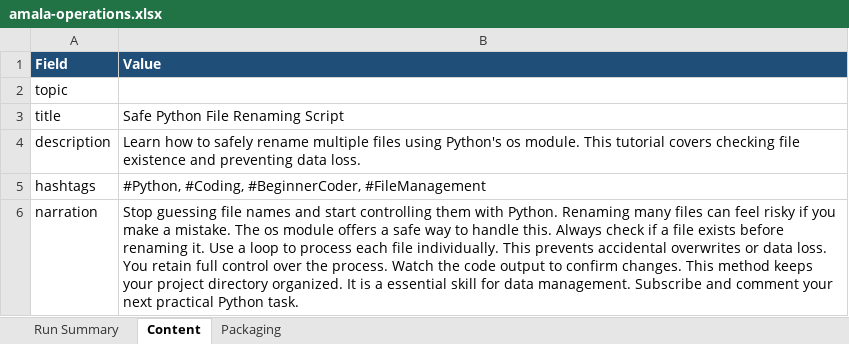
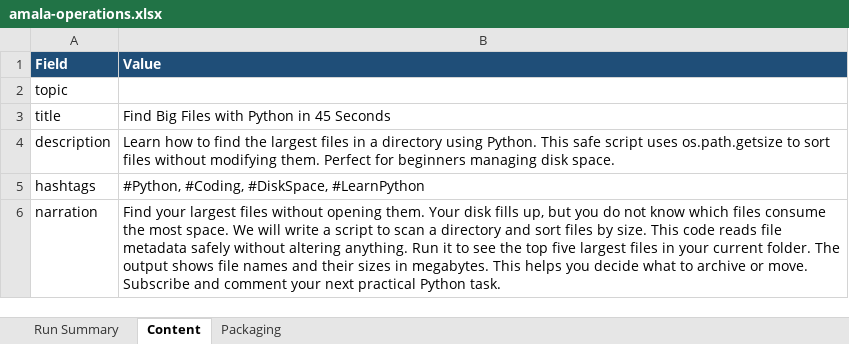
Before and after one commit to amalraj020-a11y/automated-YT-operations, an Excel workbook: reports/latest/amala-operations.xlsx, sheet Content, drawn as a sheet; values as stored, in another font and other column widths than the file's, no borders; the diff names each change by its address in the sheet, - before the commit and + after, or states it on an @@ line.

```diff
--- a/reports/latest/amala-operations.xlsx (sheet Content)
+++ b/reports/latest/amala-operations.xlsx (sheet Content)
-B3 (Value): Safe Python File Renaming Script
+B3 (Value): Find Big Files with Python in 45 Seconds
-B4 (Value): …how to safely rename multiple files using Python's os module. This tutorial covers checking file existence and preventing data loss.
+B4 (Value): …how to find the largest files in a directory using Python. This safe script uses os.path.getsize to sort files without modifying them. Perfect for beginners managing disk space.
-B5 (Value): #Python, #Coding, #BeginnerCoder, #FileManagement
+B5 (Value): #Python, #Coding, #DiskSpace, #LearnPython
-B6 (Value): Stop guessing file names and start controlling them with Python. Renaming many files can feel risky if you make a mistake. The os module offers a safe way to handle this. Always check if a file exists before renaming it. Use a loop to process each file individually. This prevents accidental overwrites or data loss. You retain full control over the process. Watch the code output to confirm changes. This method keeps your project directory organized. It is a essential skill for data management. Subscribe and…
+B6 (Value): Find your largest files without opening them. Your disk fills up, but you do not know which files consume the most space. We will write a script to scan a directory and sort files by size. This code reads file metadata safely without altering anything. Run it to see the top five largest files in your current folder. The output shows file names and their sizes in megabytes. This helps you decide what to archive or move. Subscribe and…
```
Also changed, not shown: sheet Run Summary, sheet Packaging.
